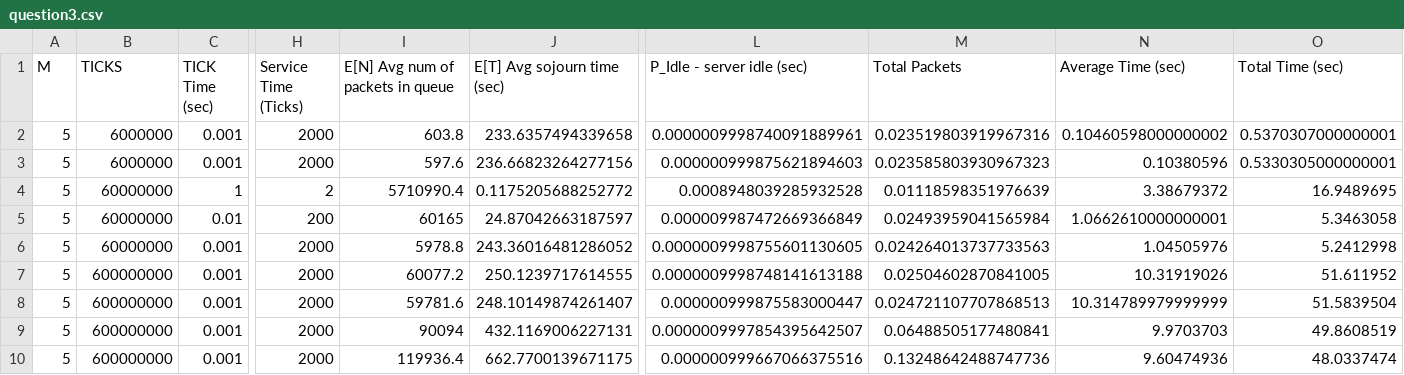
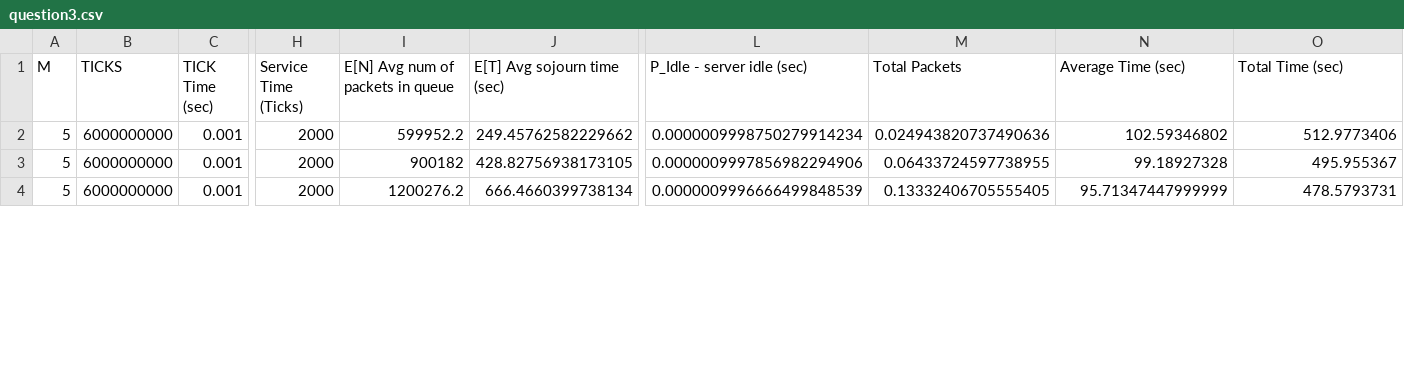
Before and after one commit to jmshahen/ECE358_Projects, a CSV file: Project 1/question3.csv, drawn as a sheet; only a part is shown, gaps mark what is left out; removed rows and columns are numbered as before the commit, all else as after; rows hold the shown columns only; the diff covers the shown part only; the diff names each change by its address in the sheet, - before the commit and + after, or states it on an @@ line.

```diff
--- a/Project 1/question3.csv
+++ b/Project 1/question3.csv
-B2 (TICKS): 6000000
+B2 (TICKS): 6000000000
-I2 (E[N] Avg num of packets in queue): 603.8
+I2 (E[N] Avg num of packets in queue): 599952.2
-J2 (E[T] Avg sojourn time (sec)): 233.6357494339658
+J2 (E[T] Avg sojourn time (sec)): 249.45762582229662
-L2 (P_Idle - server idle (sec)): 0.0000009998740091889961
+L2 (P_Idle - server idle (sec)): 0.0000009998750279914234
-M2 (Total Packets): 0.023519803919967316
+M2 (Total Packets): 0.024943820737490636
-N2 (Average Time (sec)): 0.10460598000000002
+N2 (Average Time (sec)): 102.59346802
-O2 (Total Time (sec)): 0.5370307000000001
+O2 (Total Time (sec)): 512.9773406
-row 3: 5 | 6000000 | 0.001 | 2000 | 597.6 | 236.66823264277156 | 0.000000999875621894603 | 0.023585803930967323 | 0.10380596 | 0.5330305000000001
-row 4: 5 | 60000000 | 1 | 2 | 5710990.4 | 0.1175205688252772 | 0.0008948039285932528 | 0.01118598351976639 | 3.38679372 | 16.9489695
-row 5: 5 | 60000000 | 0.01 | 200 | 60165 | 24.87042663187597 | 0.000009987472669366849 | 0.02493959041565984 | 1.0662610000000001 | 5.3463058
-row 6: 5 | 60000000 | 0.001 | 2000 | 5978.8 | 243.36016481286052 | 0.0000009998755601130605 | 0.024264013737733563 | 1.04505976 | 5.2412998
-row 7: 5 | 600000000 | 0.001 | 2000 | 60077.2 | 250.1239717614555 | 0.0000009998748141613188 | 0.02504602870841005 | 10.31919026 | 51.611952
-row 8: 5 | 600000000 | 0.001 | 2000 | 59781.6 | 248.10149874261407 | 0.000000999875583000447 | 0.024721107707868513 | 10.314789979999999 | 51.5839504
-B3:B4 (TICKS): 600000000
+B3:B4 (TICKS): 6000000000
-I3 (E[N] Avg num of packets in queue): 90094
+I3 (E[N] Avg num of packets in queue): 900182
-J3 (E[T] Avg sojourn time (sec)): 432.1169006227131
+J3 (E[T] Avg sojourn time (sec)): 428.82756938173105
-L3 (P_Idle - server idle (sec)): 0.0000009997854395642507
+L3 (P_Idle - server idle (sec)): 0.0000009997856982294906
-M3 (Total Packets): 0.06488505177480841
+M3 (Total Packets): 0.06433724597738955
-N3 (Average Time (sec)): 9.9703703
+N3 (Average Time (sec)): 99.18927328
-O3 (Total Time (sec)): 49.8608519
+O3 (Total Time (sec)): 495.955367
-I4 (E[N] Avg num of packets in queue): 119936.4
+I4 (E[N] Avg num of packets in queue): 1200276.2
-J4 (E[T] Avg sojourn time (sec)): 662.7700139671175
+J4 (E[T] Avg sojourn time (sec)): 666.4660399738134
-L4 (P_Idle - server idle (sec)): 0.000000999667066375516
+L4 (P_Idle - server idle (sec)): 0.0000009996666499848539
-M4 (Total Packets): 0.13248642488747736
+M4 (Total Packets): 0.13332406705555405
-N4 (Average Time (sec)): 9.60474936
+N4 (Average Time (sec)): 95.71347447999999
-O4 (Total Time (sec)): 48.0337474
+O4 (Total Time (sec)): 478.5793731
```
Also changed, not shown: 35 edited cells elsewhere in this file, Project 1/question5.csv, 45 other files.
